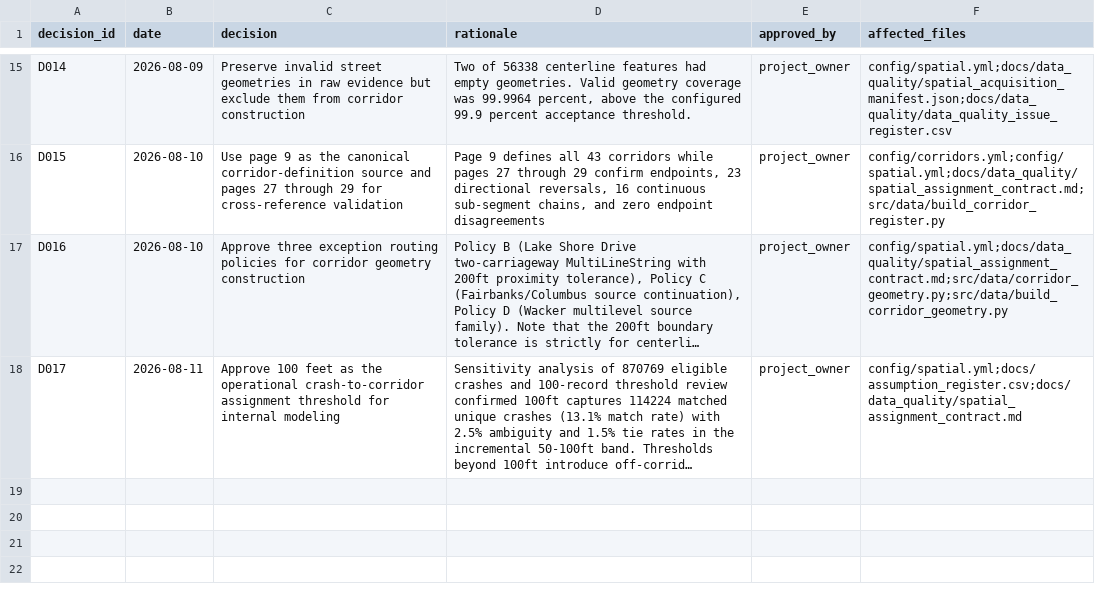
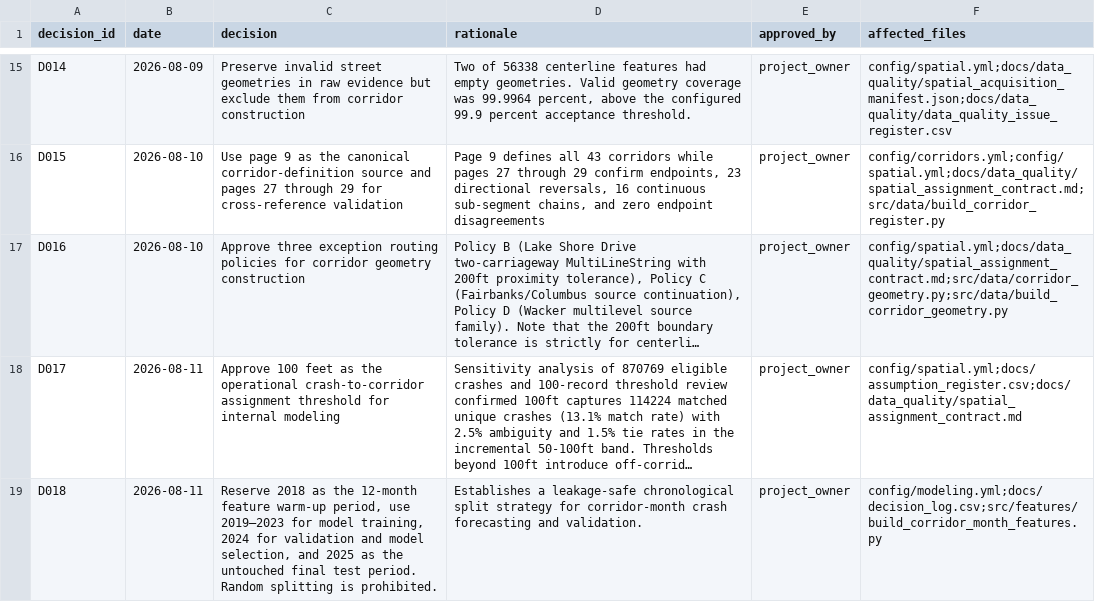
Before and after one commit to CharanKumar17-a/vision-zero-chicago, a CSV file: docs/decision_log.csv, drawn as a sheet; only a part is shown, gaps mark what is left out; long unchanged cells end in …; the diff names each change by its address in the sheet, - before the commit and + after, or states it on an @@ line.

Commit message:
Build leakage-safe corridor-month features

```diff
--- a/docs/decision_log.csv
+++ b/docs/decision_log.csv
+row 19: D018 | 2026-08-11 | Reserve 2018 as the 12-month feature warm-up period, use 2019–2023 for model training, 2024 for validation and model selection, and 2025 as the untouched final test period. Random splitting is prohibited. | Establishes a leakage-safe chronological split strategy for corridor-month crash forecasting and validation. | project_owner | config/modeling.yml;docs/decision_log.csv;src/features/build_corridor_month_features.py
```
Also changed, not shown: 6 other files.
